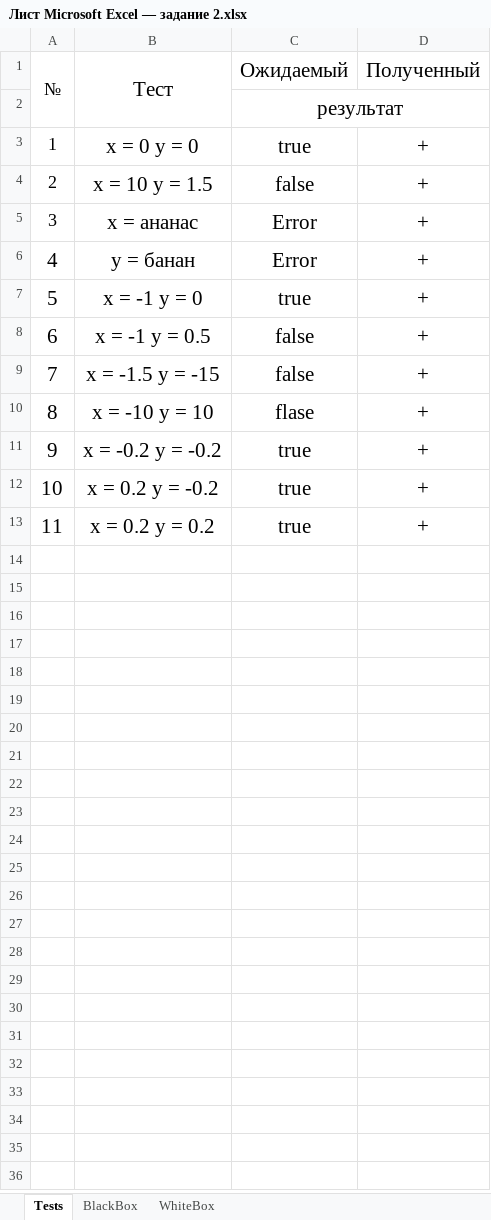
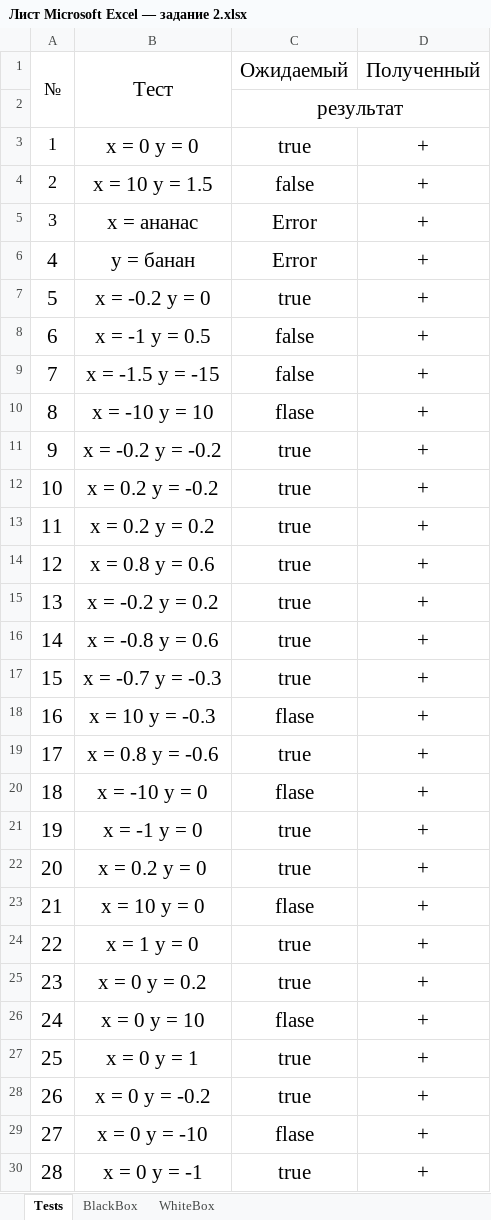
Before and after one commit to Danil-Kolosov/OOP2.0, an Excel workbook: OOP2Curs/Semester_3/Lab1/Documents/Лист Microsoft Excel — задание 2.xlsx, sheet Tests, drawn as a sheet; values as stored, in another font and other column widths than the file's, no borders; charts and pictures not drawn; the diff names each change by its address in the sheet, - before the commit and + after, or states it on an @@ line.

```diff
--- a/OOP2Curs/Semester_3/Lab1/Documents/Лист Microsoft Excel — задание 2.xlsx (sheet Tests)
+++ b/OOP2Curs/Semester_3/Lab1/Documents/Лист Microsoft Excel — задание 2.xlsx (sheet Tests)
-B7 (Тест): x = -1 y = 0
+B7 (Тест): x = -0.2 y = 0
+row 14: 12 | x = 0.8 y = 0.6 | true | +
+row 15: 13 | x = -0.2 y = 0.2 | true | +
+row 16: 14 | x = -0.8 y = 0.6 | true | +
+row 17: 15 | x = -0.7 y = -0.3 | true | +
+row 18: 16 | x = 10 y = -0.3 | flase | +
+row 19: 17 | x = 0.8 y = -0.6 | true | +
+row 20: 18 | x = -10 y = 0 | flase | +
+row 21: 19 | x = -1 y = 0 | true | +
+row 22: 20 | x = 0.2 y = 0 | true | +
+row 23: 21 | x = 10 y = 0 | flase | +
+row 24: 22 | x = 1 y = 0 | true | +
+row 25: 23 | x = 0 y = 0.2 | true | +
+row 26: 24 | x = 0 y = 10 | flase | +
+row 27: 25 | x = 0 y = 1 | true | +
+row 28: 26 | x = 0 y = -0.2 | true | +
+row 29: 27 | x = 0 y = -10 | flase | +
+row 30: 28 | x = 0 y = -1 | true | +
```
Also changed, not shown: sheet BlackBox, sheet WhiteBox, charts or pictures, OOP2Curs/Semester_3/Lab1/Documents/Лист Microsoft Excel задание 1.xlsx, 4 other files.
